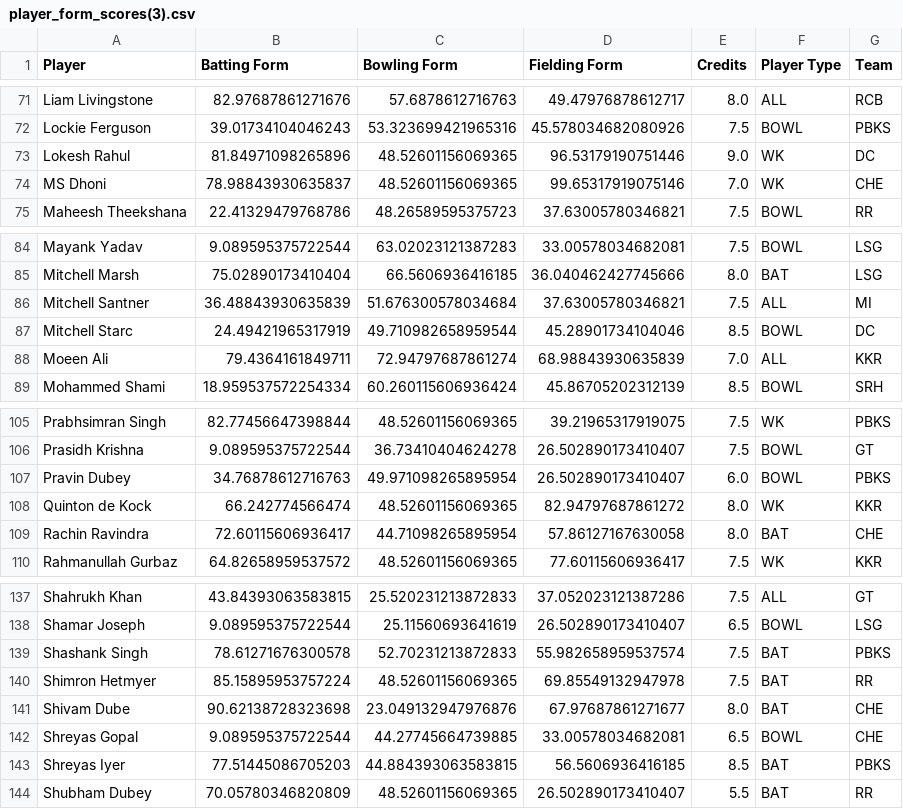
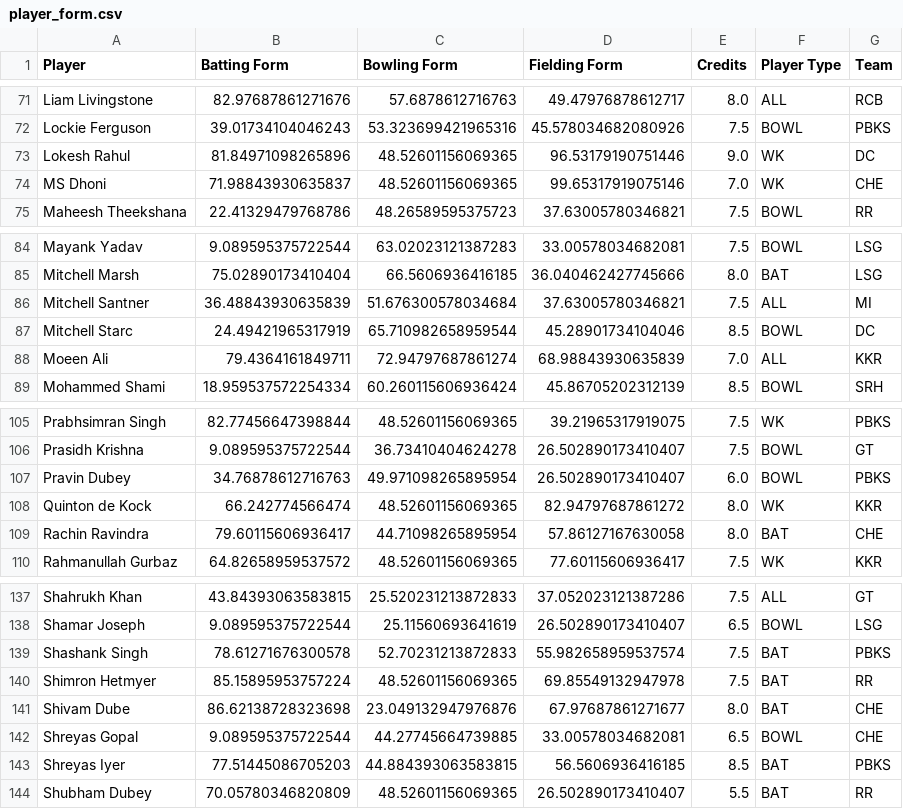
Before and after one commit to RishabhK103/Gameathon-2.0, a CSV file: data/player_form.csv (was data/player_form_scores(3).csv), drawn as a sheet; only a part is shown, gaps mark what is left out.

```diff
--- a/data/player_form_scores(3).csv
+++ b/data/player_form.csv
@@ -73,3 +73,3 @@ Lockie Ferguson,39.01734104046243,53.323699421965316,45.578034682080926,7.5,BOWL
 Lokesh Rahul,81.84971098265896,48.52601156069365,96.53179190751446,9.0,WK,DC
-MS Dhoni,78.98843930635837,48.52601156069365,99.65317919075146,7.0,WK,CHE
+MS Dhoni,71.98843930635837,48.52601156069365,99.65317919075146,7.0,WK,CHE
 Maheesh Theekshana,22.41329479768786,48.26589595375723,37.63005780346821,7.5,BOWL,RR
@@ -86,3 +86,3 @@ Mitchell Marsh,75.02890173410404,66.5606936416185,36.040462427745666,8.0,BAT,LSG
 Mitchell Santner,36.48843930635839,51.676300578034684,37.63005780346821,7.5,ALL,MI
-Mitchell Starc,24.49421965317919,49.710982658959544,45.28901734104046,8.5,BOWL,DC
+Mitchell Starc,24.49421965317919,65.710982658959544,45.28901734104046,8.5,BOWL,DC
 Moeen Ali,79.4364161849711,72.94797687861274,68.98843930635839,7.0,ALL,KKR
@@ -108,3 +108,3 @@ Pravin Dubey,34.76878612716763,49.971098265895954,26.502890173410407,6.0,BOWL,PB
 Quinton de Kock,66.242774566474,48.52601156069365,82.94797687861272,8.0,WK,KKR
-Rachin Ravindra,72.60115606936417,44.71098265895954,57.86127167630058,8.0,BAT,CHE
+Rachin Ravindra,79.60115606936417,44.71098265895954,57.86127167630058,8.0,BAT,CHE
 Rahmanullah Gurbaz,64.82658959537572,48.52601156069365,77.60115606936417,7.5,WK,KKR
@@ -140,3 +140,3 @@ Shashank Singh,78.61271676300578,52.70231213872833,55.982658959537574,7.5,BAT,PB
 Shimron Hetmyer,85.15895953757224,48.52601156069365,69.85549132947978,7.5,BAT,RR
-Shivam Dube,90.62138728323698,23.049132947976876,67.97687861271677,8.0,BAT,CHE
+Shivam Dube,86.62138728323698,23.049132947976876,67.97687861271677,8.0,BAT,CHE
 Shreyas Gopal,9.089595375722544,44.27745664739885,33.00578034682081,6.5,BOWL,CHE
```
Also changed, not shown: data/SquadPlayerNames.csv, 11 other files.
